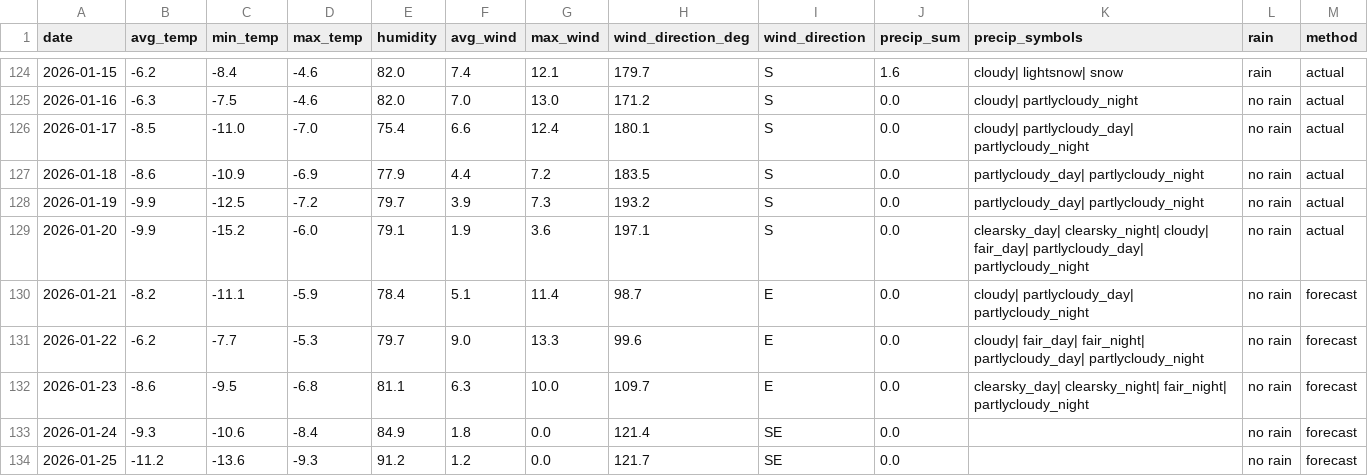
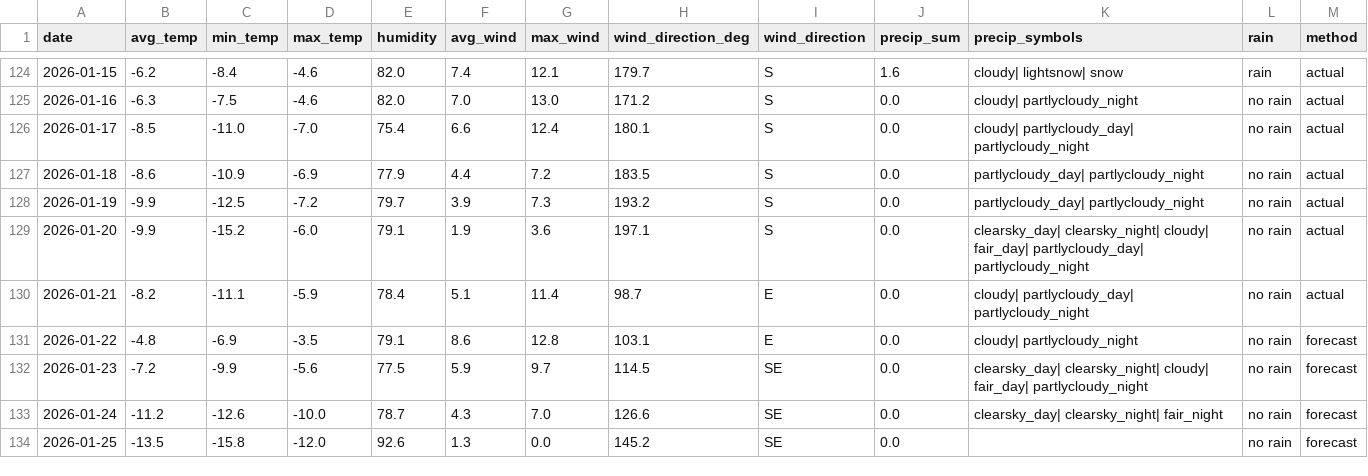
Before and after one commit to OlegChernodon/oc_public_reporitory, a CSV file: weather_daily.csv, drawn as a sheet; only a part is shown, gaps mark what is left out; the diff covers the shown part only.

Commit message:
Update weather_daily.csv (auto) 2026-01-22 04:33

```diff
--- a/weather_daily.csv
+++ b/weather_daily.csv
@@ -129,6 +129,6 @@ date,avg_temp,min_temp,max_temp,humidity,avg_wind,max_wind,wind_direction_deg,wi
 2026-01-20,-9.9,-15.2,-6.0,79.1,1.9,3.6,197.1,S,0.0,clearsky_day| clearsky_night| cloudy| fair_day| partlycloudy_day| partlycloudy_night,no rain,actual
-2026-01-21,-8.2,-11.1,-5.9,78.4,5.1,11.4,98.7,E,0.0,cloudy| partlycloudy_day| partlycloudy_night,no rain,forecast
-2026-01-22,-6.2,-7.7,-5.3,79.7,9.0,13.3,99.6,E,0.0,cloudy| fair_day| fair_night| partlycloudy_day| partlycloudy_night,no rain,forecast
-2026-01-23,-8.6,-9.5,-6.8,81.1,6.3,10.0,109.7,E,0.0,clearsky_day| clearsky_night| fair_night| partlycloudy_night,no rain,forecast
-2026-01-24,-9.3,-10.6,-8.4,84.9,1.8,0.0,121.4,SE,0.0,,no rain,forecast
-2026-01-25,-11.2,-13.6,-9.3,91.2,1.2,0.0,121.7,SE,0.0,,no rain,forecast
+2026-01-21,-8.2,-11.1,-5.9,78.4,5.1,11.4,98.7,E,0.0,cloudy| partlycloudy_day| partlycloudy_night,no rain,actual
+2026-01-22,-4.8,-6.9,-3.5,79.1,8.6,12.8,103.1,E,0.0,cloudy| partlycloudy_night,no rain,forecast
+2026-01-23,-7.2,-9.9,-5.6,77.5,5.9,9.7,114.5,SE,0.0,clearsky_day| clearsky_night| cloudy| fair_day| partlycloudy_night,no rain,forecast
+2026-01-24,-11.2,-12.6,-10.0,78.7,4.3,7.0,126.6,SE,0.0,clearsky_day| clearsky_night| fair_night,no rain,forecast
+2026-01-25,-13.5,-15.8,-12.0,92.6,1.3,0.0,145.2,SE,0.0,,no rain,forecast
```
Also changed, not shown: 1 added row and 12 edited cells elsewhere in this file.
